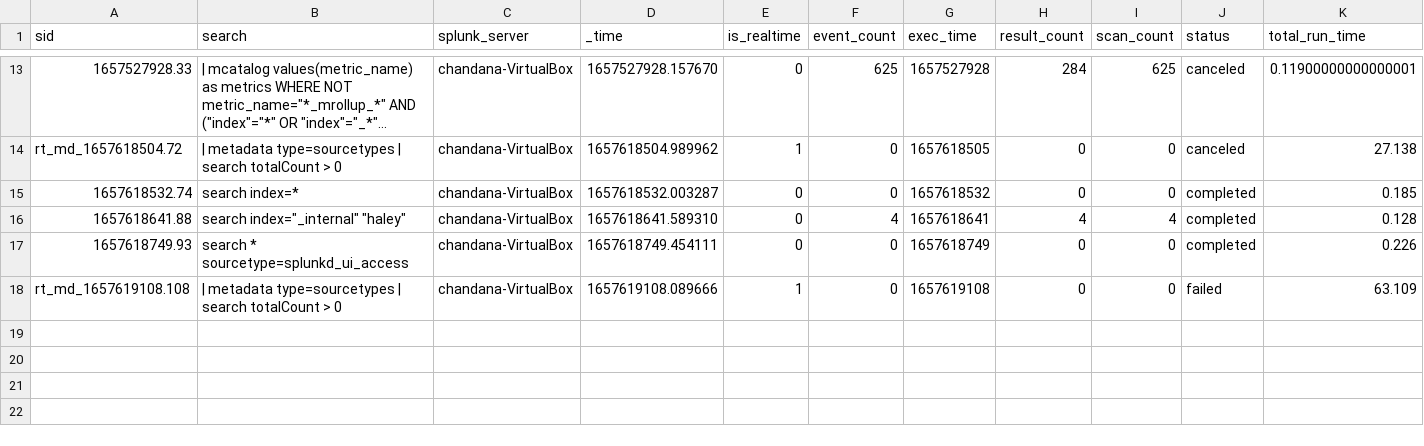
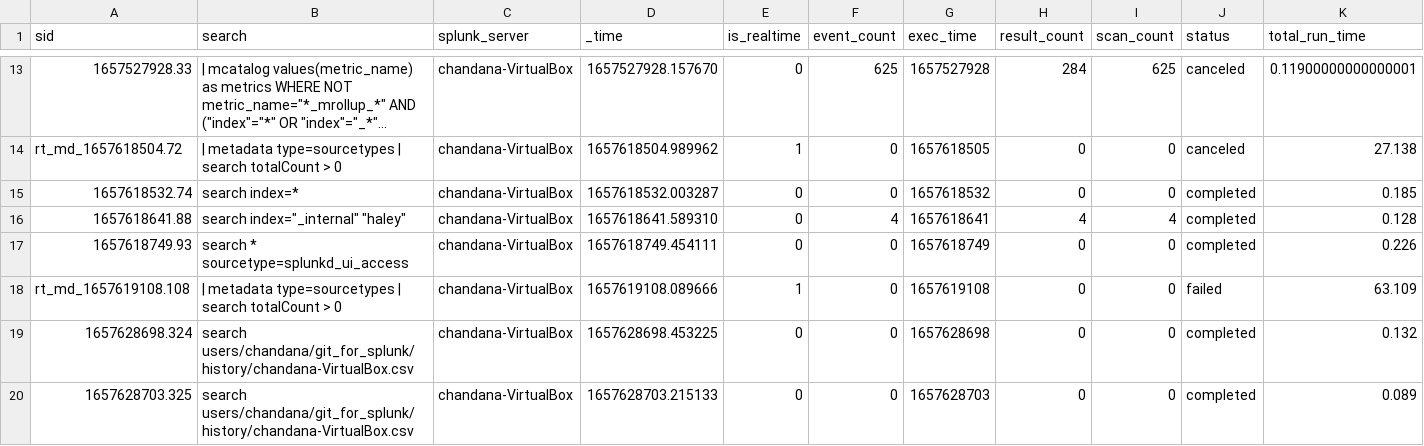
Before and after one commit to chanxxx1999/chandana, a CSV file: users/chandana/search/history/chandana-VirtualBox.csv, drawn as a sheet; only a part is shown, gaps mark what is left out; long unchanged cells end in …; rows hold the shown columns only; the diff names each change by its address in the sheet, - before the commit and + after, or states it on an @@ line.

```diff
--- a/users/chandana/search/history/chandana-VirtualBox.csv
+++ b/users/chandana/search/history/chandana-VirtualBox.csv
+row 19: 1657628698.324 | search users/chandana/git_for_splunk/history/chandana-VirtualBox.csv | chandana-VirtualBox | 1657628698.453225 | 0 | 0 | 1657628698 | 0 | 0 | completed | 0.132
+row 20: 1657628703.325 | search users/chandana/git_for_splunk/history/chandana-VirtualBox.csv | chandana-VirtualBox | 1657628703.215133 | 0 | 0 | 1657628703 | 0 | 0 | completed | 0.089
```
Also changed, not shown: users/chandana/git_for_splunk/history/chandana-VirtualBox.csv, 1 other file.
